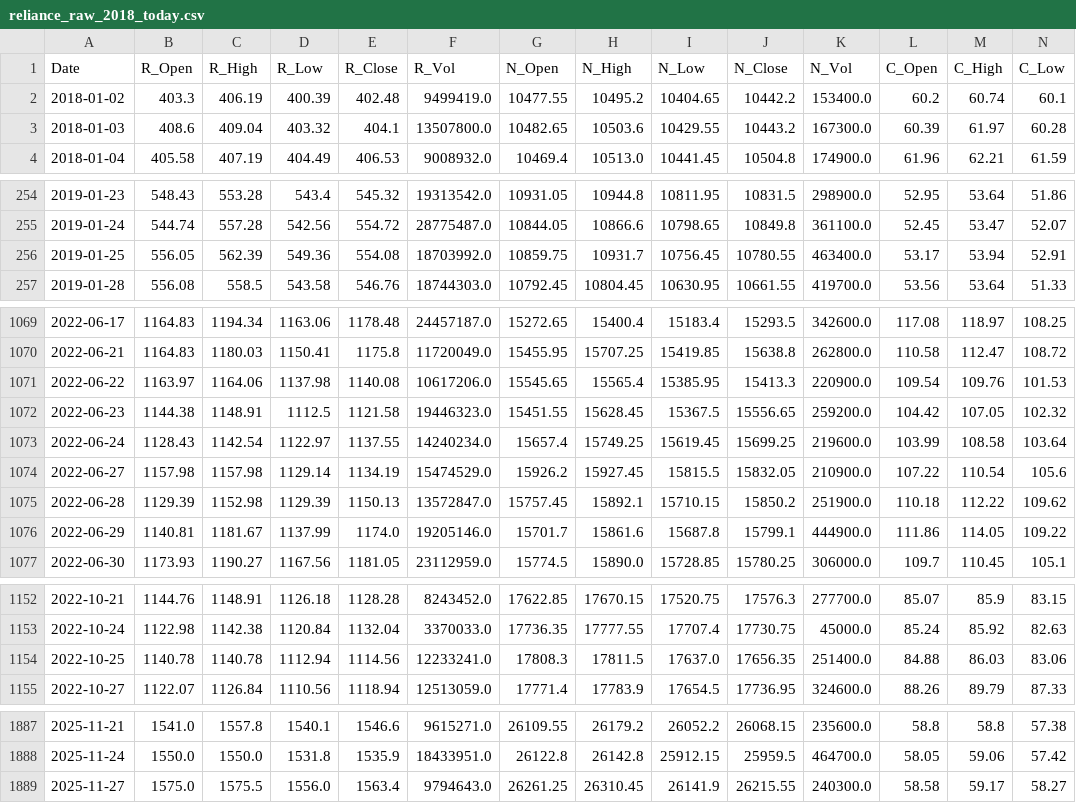
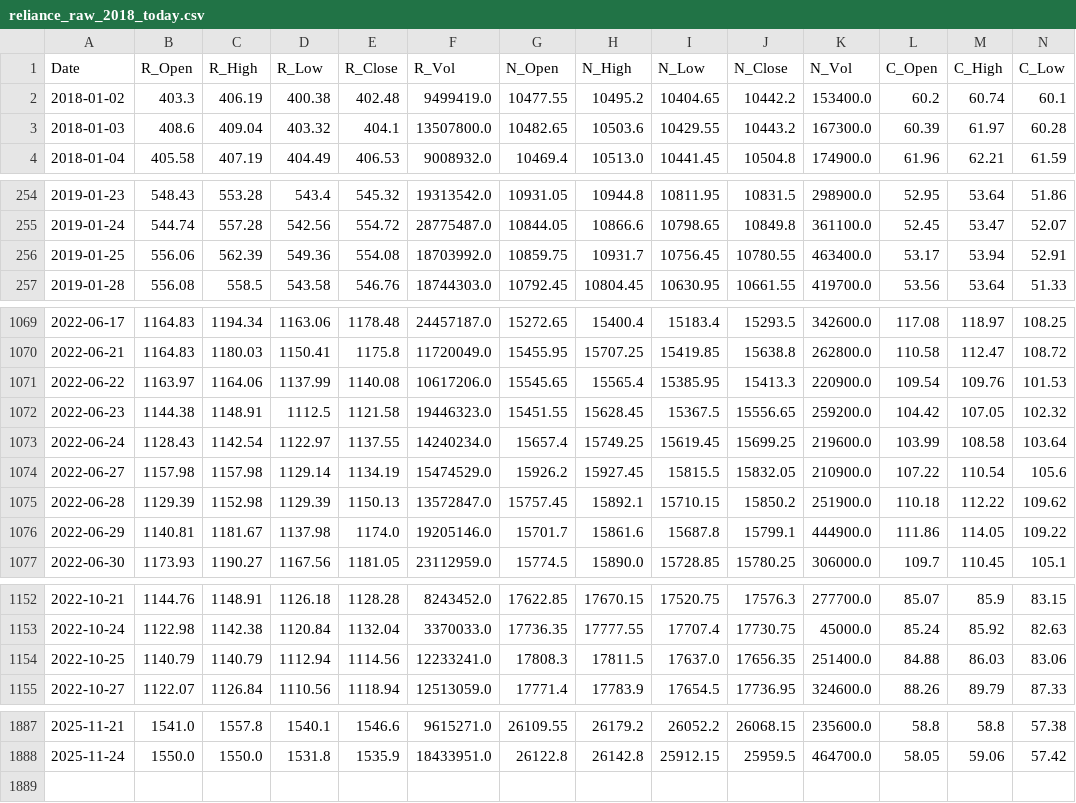
Before and after one commit to AJ-F98/Reliance-Stock-Predictor-v2, a CSV file: reliance_raw_2018_today.csv, drawn as a sheet; only a part is shown, gaps mark what is left out; rows hold the shown columns only; the diff covers the shown part only; the diff names each change by its address in the sheet, - before the commit and + after, or states it on an @@ line.

```diff
--- a/reliance_raw_2018_today.csv
+++ b/reliance_raw_2018_today.csv
-D2 (R_Low): 400.39
+D2 (R_Low): 400.38
-B256 (R_Open): 556.05
+B256 (R_Open): 556.06
-D1071 (R_Low): 1137.98
+D1071 (R_Low): 1137.99
-D1076 (R_Low): 1137.99
+D1076 (R_Low): 1137.98
-B1154 (R_Open): 1140.78
+B1154 (R_Open): 1140.79
-C1154 (R_High): 1140.78
+C1154 (R_High): 1140.79
-row 1889: 2025-11-27 | 1575.0 | 1575.5 | 1556.0 | 1563.4 | 9794643.0 | 26261.25 | 26310.45 | 26141.9 | 26215.55 | 240300.0 | 58.58 | 59.17 | 58.27
```
Also changed, not shown: 21 edited cells elsewhere in this file, 4 other files.
